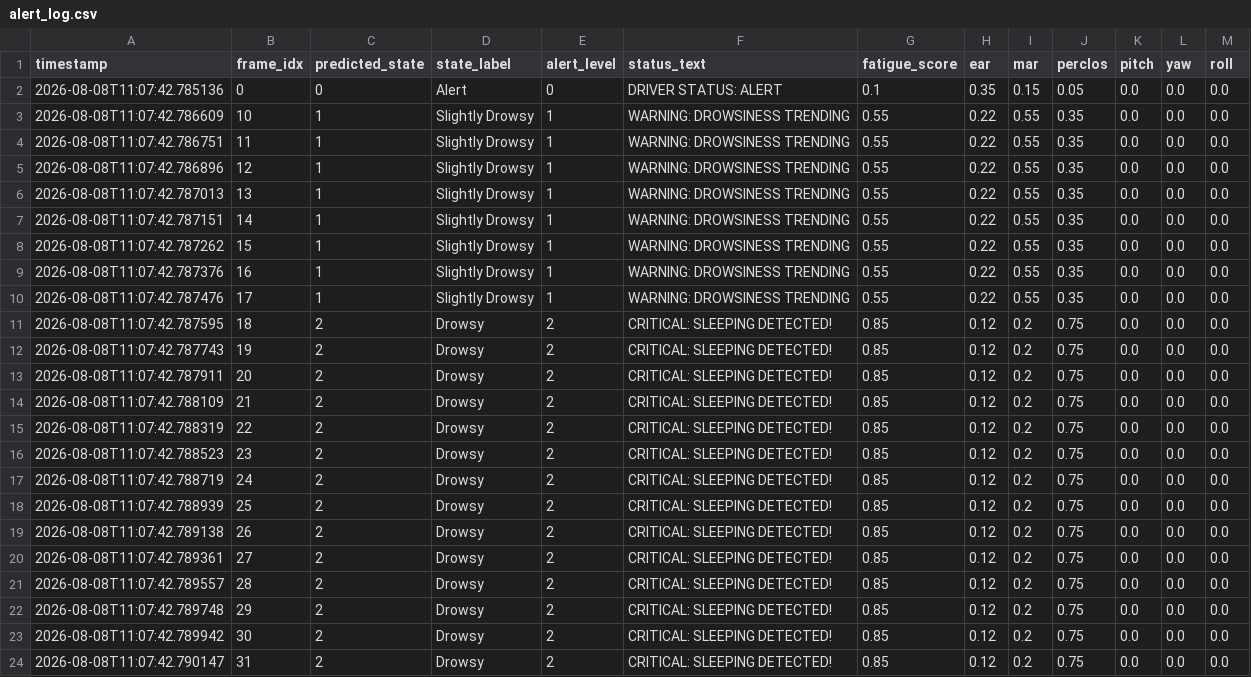
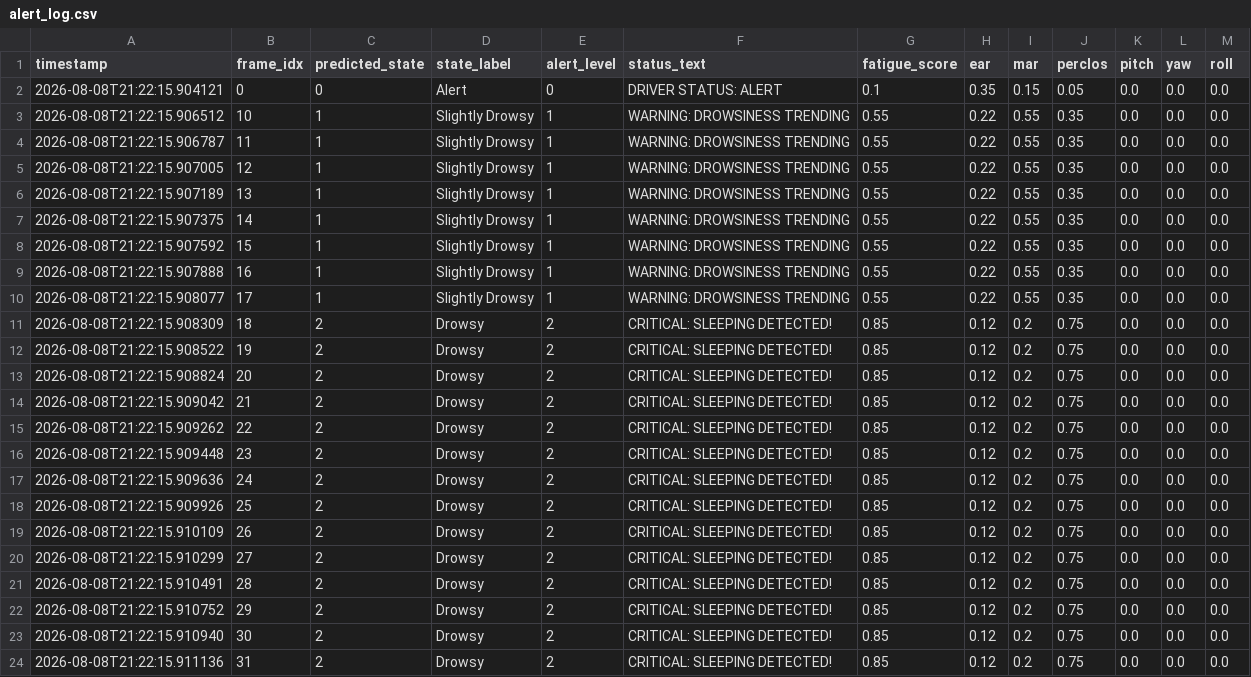
Before and after one commit to bankutech/Real-Time-Drowsiness-Detection-and-Alert-System, a CSV file: outputs/alert_log.csv, drawn as a sheet.

```diff
--- a/outputs/alert_log.csv
+++ b/outputs/alert_log.csv
@@ -1,24 +1,24 @@
 timestamp,frame_idx,predicted_state,state_label,alert_level,status_text,fatigue_score,ear,mar,perclos,pitch,yaw,roll
-2026-08-08T11:07:42.785136,0,0,Alert,0,DRIVER STATUS: ALERT,0.1,0.35,0.15,0.05,0.0,0.0,0.0
-2026-08-08T11:07:42.786609,10,1,Slightly Drowsy,1,WARNING: DROWSINESS TRENDING,0.55,0.22,0.55,0.35,0.0,0.0,0.0
-2026-08-08T11:07:42.786751,11,1,Slightly Drowsy,1,WARNING: DROWSINESS TRENDING,0.55,0.22,0.55,0.35,0.0,0.0,0.0
-2026-08-08T11:07:42.786896,12,1,Slightly Drowsy,1,WARNING: DROWSINESS TRENDING,0.55,0.22,0.55,0.35,0.0,0.0,0.0
-2026-08-08T11:07:42.787013,13,1,Slightly Drowsy,1,WARNING: DROWSINESS TRENDING,0.55,0.22,0.55,0.35,0.0,0.0,0.0
-2026-08-08T11:07:42.787151,14,1,Slightly Drowsy,1,WARNING: DROWSINESS TRENDING,0.55,0.22,0.55,0.35,0.0,0.0,0.0
-2026-08-08T11:07:42.787262,15,1,Slightly Drowsy,1,WARNING: DROWSINESS TRENDING,0.55,0.22,0.55,0.35,0.0,0.0,0.0
-2026-08-08T11:07:42.787376,16,1,Slightly Drowsy,1,WARNING: DROWSINESS TRENDING,0.55,0.22,0.55,0.35,0.0,0.0,0.0
-2026-08-08T11:07:42.787476,17,1,Slightly Drowsy,1,WARNING: DROWSINESS TRENDING,0.55,0.22,0.55,0.35,0.0,0.0,0.0
-2026-08-08T11:07:42.787595,18,2,Drowsy,2,CRITICAL: SLEEPING DETECTED!,0.85,0.12,0.2,0.75,0.0,0.0,0.0
-2026-08-08T11:07:42.787743,19,2,Drowsy,2,CRITICAL: SLEEPING DETECTED!,0.85,0.12,0.2,0.75,0.0,0.0,0.0
-2026-08-08T11:07:42.787911,20,2,Drowsy,2,CRITICAL: SLEEPING DETECTED!,0.85,0.12,0.2,0.75,0.0,0.0,0.0
-2026-08-08T11:07:42.788109,21,2,Drowsy,2,CRITICAL: SLEEPING DETECTED!,0.85,0.12,0.2,0.75,0.0,0.0,0.0
-2026-08-08T11:07:42.788319,22,2,Drowsy,2,CRITICAL: SLEEPING DETECTED!,0.85,0.12,0.2,0.75,0.0,0.0,0.0
-2026-08-08T11:07:42.788523,23,2,Drowsy,2,CRITICAL: SLEEPING DETECTED!,0.85,0.12,0.2,0.75,0.0,0.0,0.0
-2026-08-08T11:07:42.788719,24,2,Drowsy,2,CRITICAL: SLEEPING DETECTED!,0.85,0.12,0.2,0.75,0.0,0.0,0.0
-2026-08-08T11:07:42.788939,25,2,Drowsy,2,CRITICAL: SLEEPING DETECTED!,0.85,0.12,0.2,0.75,0.0,0.0,0.0
-2026-08-08T11:07:42.789138,26,2,Drowsy,2,CRITICAL: SLEEPING DETECTED!,0.85,0.12,0.2,0.75,0.0,0.0,0.0
-2026-08-08T11:07:42.789361,27,2,Drowsy,2,CRITICAL: SLEEPING DETECTED!,0.85,0.12,0.2,0.75,0.0,0.0,0.0
-2026-08-08T11:07:42.789557,28,2,Drowsy,2,CRITICAL: SLEEPING DETECTED!,0.85,0.12,0.2,0.75,0.0,0.0,0.0
-2026-08-08T11:07:42.789748,29,2,Drowsy,2,CRITICAL: SLEEPING DETECTED!,0.85,0.12,0.2,0.75,0.0,0.0,0.0
-2026-08-08T11:07:42.789942,30,2,Drowsy,2,CRITICAL: SLEEPING DETECTED!,0.85,0.12,0.2,0.75,0.0,0.0,0.0
-2026-08-08T11:07:42.790147,31,2,Drowsy,2,CRITICAL: SLEEPING DETECTED!,0.85,0.12,0.2,0.75,0.0,0.0,0.0
+2026-08-08T21:22:15.904121,0,0,Alert,0,DRIVER STATUS: ALERT,0.1,0.35,0.15,0.05,0.0,0.0,0.0
+2026-08-08T21:22:15.906512,10,1,Slightly Drowsy,1,WARNING: DROWSINESS TRENDING,0.55,0.22,0.55,0.35,0.0,0.0,0.0
+2026-08-08T21:22:15.906787,11,1,Slightly Drowsy,1,WARNING: DROWSINESS TRENDING,0.55,0.22,0.55,0.35,0.0,0.0,0.0
+2026-08-08T21:22:15.907005,12,1,Slightly Drowsy,1,WARNING: DROWSINESS TRENDING,0.55,0.22,0.55,0.35,0.0,0.0,0.0
+2026-08-08T21:22:15.907189,13,1,Slightly Drowsy,1,WARNING: DROWSINESS TRENDING,0.55,0.22,0.55,0.35,0.0,0.0,0.0
+2026-08-08T21:22:15.907375,14,1,Slightly Drowsy,1,WARNING: DROWSINESS TRENDING,0.55,0.22,0.55,0.35,0.0,0.0,0.0
+2026-08-08T21:22:15.907592,15,1,Slightly Drowsy,1,WARNING: DROWSINESS TRENDING,0.55,0.22,0.55,0.35,0.0,0.0,0.0
+2026-08-08T21:22:15.907888,16,1,Slightly Drowsy,1,WARNING: DROWSINESS TRENDING,0.55,0.22,0.55,0.35,0.0,0.0,0.0
+2026-08-08T21:22:15.908077,17,1,Slightly Drowsy,1,WARNING: DROWSINESS TRENDING,0.55,0.22,0.55,0.35,0.0,0.0,0.0
+2026-08-08T21:22:15.908309,18,2,Drowsy,2,CRITICAL: SLEEPING DETECTED!,0.85,0.12,0.2,0.75,0.0,0.0,0.0
+2026-08-08T21:22:15.908522,19,2,Drowsy,2,CRITICAL: SLEEPING DETECTED!,0.85,0.12,0.2,0.75,0.0,0.0,0.0
+2026-08-08T21:22:15.908824,20,2,Drowsy,2,CRITICAL: SLEEPING DETECTED!,0.85,0.12,0.2,0.75,0.0,0.0,0.0
+2026-08-08T21:22:15.909042,21,2,Drowsy,2,CRITICAL: SLEEPING DETECTED!,0.85,0.12,0.2,0.75,0.0,0.0,0.0
+2026-08-08T21:22:15.909262,22,2,Drowsy,2,CRITICAL: SLEEPING DETECTED!,0.85,0.12,0.2,0.75,0.0,0.0,0.0
+2026-08-08T21:22:15.909448,23,2,Drowsy,2,CRITICAL: SLEEPING DETECTED!,0.85,0.12,0.2,0.75,0.0,0.0,0.0
+2026-08-08T21:22:15.909636,24,2,Drowsy,2,CRITICAL: SLEEPING DETECTED!,0.85,0.12,0.2,0.75,0.0,0.0,0.0
+2026-08-08T21:22:15.909926,25,2,Drowsy,2,CRITICAL: SLEEPING DETECTED!,0.85,0.12,0.2,0.75,0.0,0.0,0.0
+2026-08-08T21:22:15.910109,26,2,Drowsy,2,CRITICAL: SLEEPING DETECTED!,0.85,0.12,0.2,0.75,0.0,0.0,0.0
+2026-08-08T21:22:15.910299,27,2,Drowsy,2,CRITICAL: SLEEPING DETECTED!,0.85,0.12,0.2,0.75,0.0,0.0,0.0
+2026-08-08T21:22:15.910491,28,2,Drowsy,2,CRITICAL: SLEEPING DETECTED!,0.85,0.12,0.2,0.75,0.0,0.0,0.0
+2026-08-08T21:22:15.910752,29,2,Drowsy,2,CRITICAL: SLEEPING DETECTED!,0.85,0.12,0.2,0.75,0.0,0.0,0.0
+2026-08-08T21:22:15.910940,30,2,Drowsy,2,CRITICAL: SLEEPING DETECTED!,0.85,0.12,0.2,0.75,0.0,0.0,0.0
+2026-08-08T21:22:15.911136,31,2,Drowsy,2,CRITICAL: SLEEPING DETECTED!,0.85,0.12,0.2,0.75,0.0,0.0,0.0
```
Also changed, not shown: outputs/evaluation/model_comparison_metrics.csv, outputs/evaluation/model_comparison_report.csv, 8 other files.
